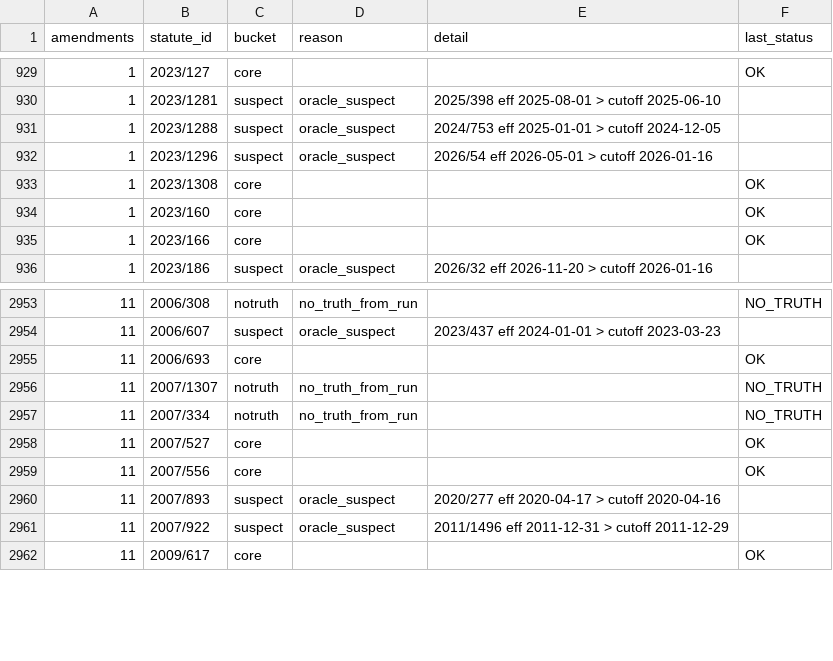
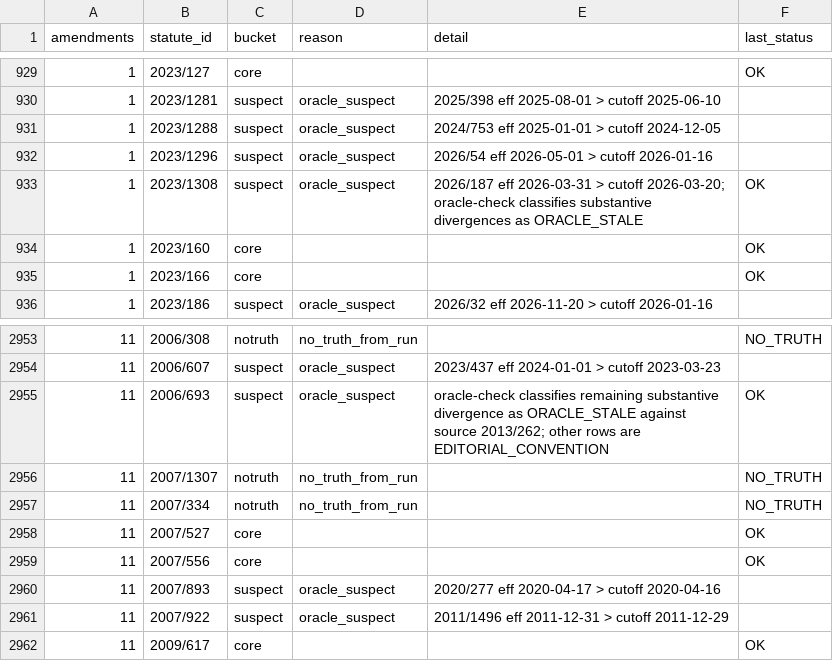
Before and after one commit to eliask/lawvm, a CSV file: data/finland/bench_partition_audit.csv, drawn as a sheet; only a part is shown, gaps mark what is left out.

Commit message:
Account FI oracle-stale audit rows

```diff
--- a/data/finland/bench_partition_audit.csv
+++ b/data/finland/bench_partition_audit.csv
@@ -932,3 +932,3 @@ amendments,statute_id,bucket,reason,detail,last_status
 1,2023/1296,suspect,oracle_suspect,2026/54 eff 2026-05-01 > cutoff 2026-01-16,
-1,2023/1308,core,,,OK
+1,2023/1308,suspect,oracle_suspect,2026/187 eff 2026-03-31 > cutoff 2026-03-20; oracle-check classifies substantive divergences as ORACLE_STALE,OK
 1,2023/160,core,,,OK
@@ -2954,3 +2954,3 @@ amendments,statute_id,bucket,reason,detail,last_status
 11,2006/607,suspect,oracle_suspect,2023/437 eff 2024-01-01 > cutoff 2023-03-23,
-11,2006/693,core,,,OK
+11,2006/693,suspect,oracle_suspect,oracle-check classifies remaining substantive divergence as ORACLE_STALE against source 2013/262; other rows are EDITORIAL_CONVENTION,OK
 11,2007/1307,notruth,no_truth_from_run,,NO_TRUTH
```
